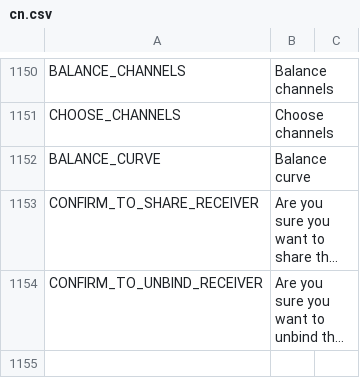
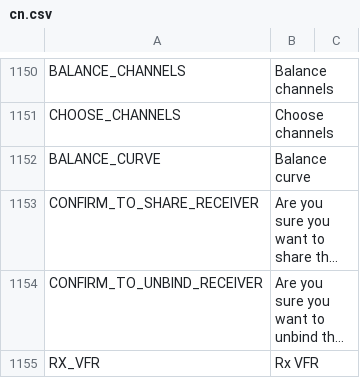
Before and after one commit to tbrautaset/ETHOS-Feedback-Community, a CSV file: translations/display/cn.csv, drawn as a sheet; only a part is shown, gaps mark what is left out; long unchanged cells end in …; the diff names each change by its address in the sheet, - before the commit and + after, or states it on an @@ line.

```diff
--- a/translations/display/cn.csv
+++ b/translations/display/cn.csv
+row 1155: RX_VFR | Rx VFR
```
Also changed, not shown: translations/display/cs.csv, translations/display/de.csv, 10 other files.
